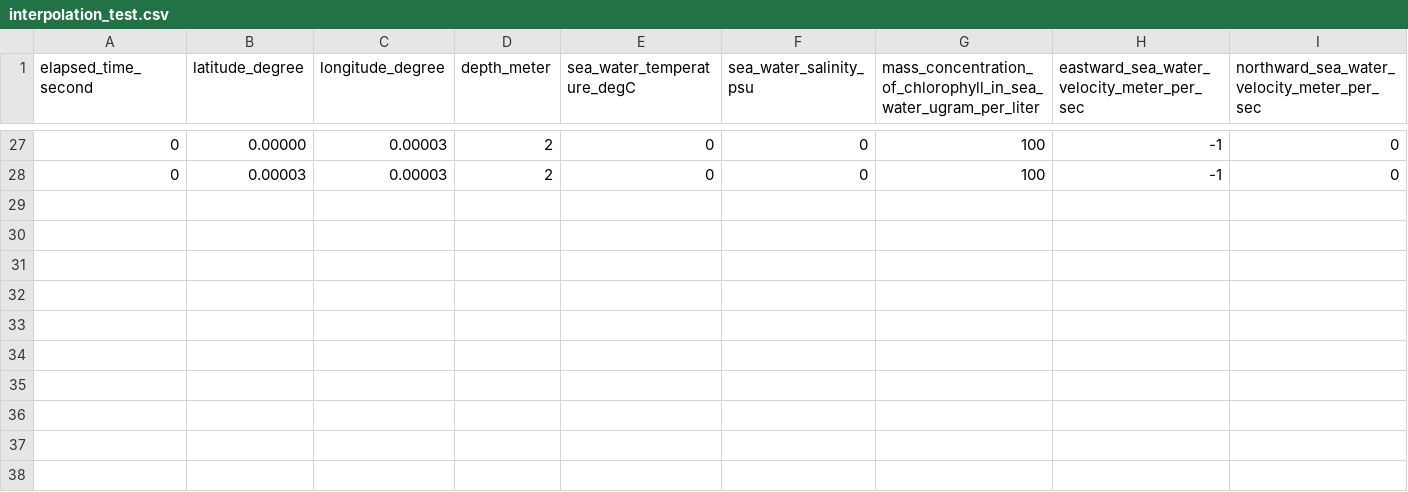
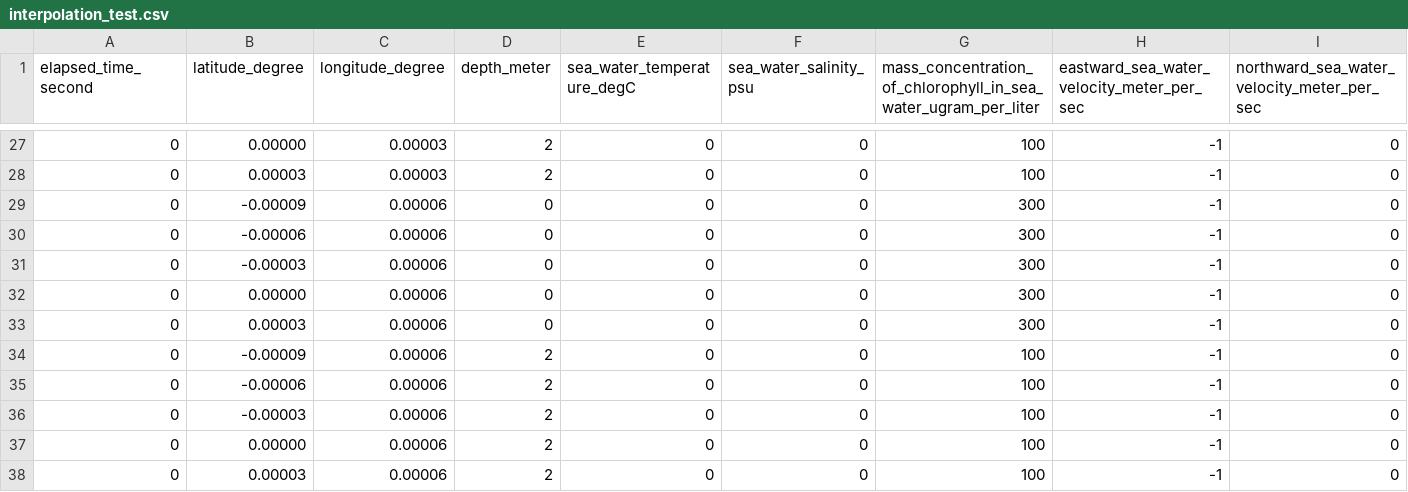
Before and after one commit to osrf/lrauv, a CSV file: lrauv_ignition_plugins/data/interpolation_test.csv, drawn as a sheet; only a part is shown, gaps mark what is left out; the diff names each change by its address in the sheet, - before the commit and + after, or states it on an @@ line.

Commit message:
remove BARYLINEAR enum. Instead, use barylinear as a backup case for trilinear when points are not on a prism. Add data to test trilinear.
Signed-off-by: Mabel Zhang <mabel@openrobotics.org>

```diff
--- a/lrauv_ignition_plugins/data/interpolation_test.csv
+++ b/lrauv_ignition_plugins/data/interpolation_test.csv
+row 29: 0 | -0.00009 | 0.00006 | 0 | 0 | 0 | 300 | -1 | 0
+row 30: 0 | -0.00006 | 0.00006 | 0 | 0 | 0 | 300 | -1 | 0
+row 31: 0 | -0.00003 | 0.00006 | 0 | 0 | 0 | 300 | -1 | 0
+row 32: 0 | 0.00000 | 0.00006 | 0 | 0 | 0 | 300 | -1 | 0
+row 33: 0 | 0.00003 | 0.00006 | 0 | 0 | 0 | 300 | -1 | 0
+row 34: 0 | -0.00009 | 0.00006 | 2 | 0 | 0 | 100 | -1 | 0
+row 35: 0 | -0.00006 | 0.00006 | 2 | 0 | 0 | 100 | -1 | 0
+row 36: 0 | -0.00003 | 0.00006 | 2 | 0 | 0 | 100 | -1 | 0
+row 37: 0 | 0.00000 | 0.00006 | 2 | 0 | 0 | 100 | -1 | 0
+row 38: 0 | 0.00003 | 0.00006 | 2 | 0 | 0 | 100 | -1 | 0
```
Also changed, not shown: 2 other files.
